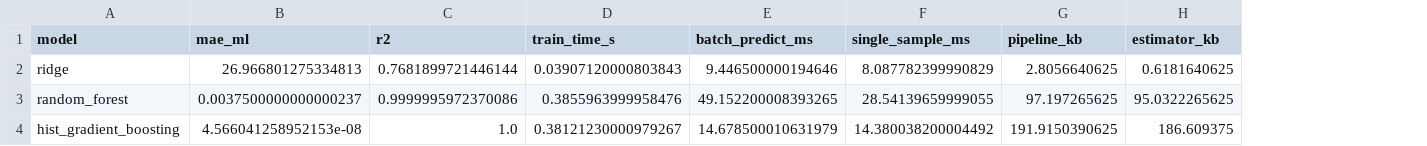
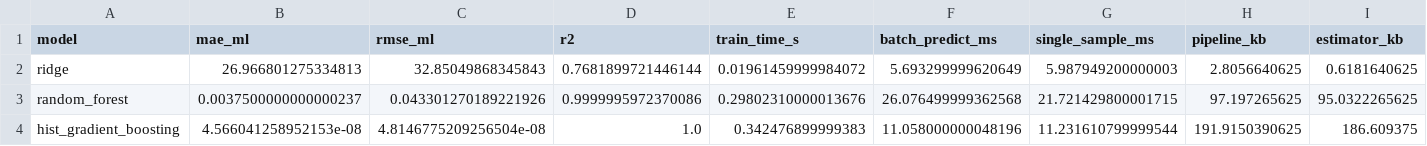
Before and after one commit to adminLTR/PotAI-Embbeded-System, a CSV file: 03_model_ML/model_comparison.csv, drawn as a sheet; only a part is shown; addresses are those after the commit; the diff names each change by its address in the sheet, - before the commit and + after, or states it on an @@ line.

```diff
--- a/03_model_ML/model_comparison.csv
+++ b/03_model_ML/model_comparison.csv
+column C (rmse_ml), rows 2-4: 32.85049868345843 | 0.043301270189221926 | 4.8146775209256504e-08
-E2 (train_time_s): 0.03907120000803843
+E2 (train_time_s): 0.01961459999984072
-F2 (batch_predict_ms): 9.446500000194646
+F2 (batch_predict_ms): 5.693299999620649
-G2 (single_sample_ms): 8.087782399990829
+G2 (single_sample_ms): 5.987949200000003
-E3 (train_time_s): 0.3855963999958476
+E3 (train_time_s): 0.29802310000013676
-F3 (batch_predict_ms): 49.152200008393265
+F3 (batch_predict_ms): 26.076499999362568
-G3 (single_sample_ms): 28.54139659999055
+G3 (single_sample_ms): 21.721429800001715
-E4 (train_time_s): 0.38121230000979267
+E4 (train_time_s): 0.342476899999383
-F4 (batch_predict_ms): 14.678500010631979
+F4 (batch_predict_ms): 11.058000000048196
-G4 (single_sample_ms): 14.380038200004492
+G4 (single_sample_ms): 11.231610799999544
```
Also changed, not shown: 3 other files.
